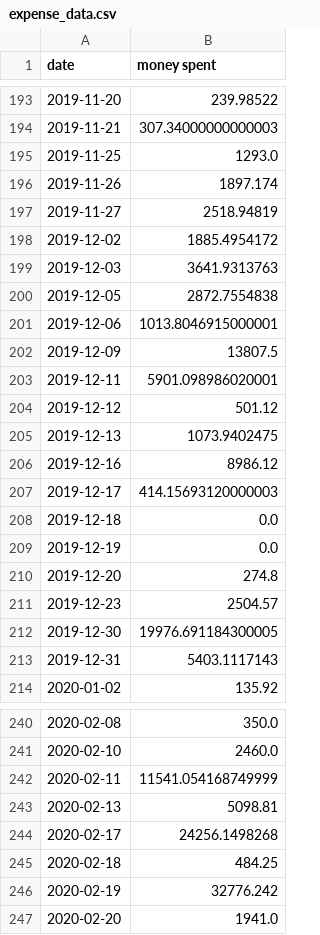
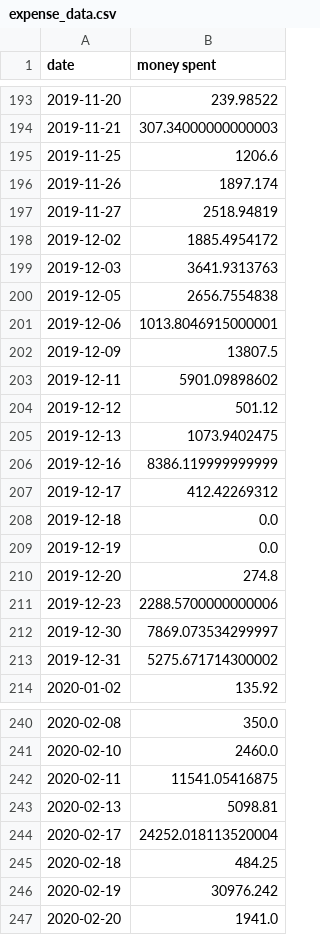
Before and after one commit to DukeAML/BSR, a CSV file: data/expense_data.csv, drawn as a sheet; only a part is shown, gaps mark what is left out; the diff covers the shown part only.

```diff
--- a/data/expense_data.csv
+++ b/data/expense_data.csv
@@ -194,3 +194,3 @@ date,money spent
 2019-11-21,307.34000000000003
-2019-11-25,1293.0
+2019-11-25,1206.6
 2019-11-26,1897.174
@@ -199,10 +199,10 @@ date,money spent
 2019-12-03,3641.9313763
-2019-12-05,2872.7554838
+2019-12-05,2656.7554838
 2019-12-06,1013.8046915000001
 2019-12-09,13807.5
-2019-12-11,5901.098986020001
+2019-12-11,5901.09898602
 2019-12-12,501.12
 2019-12-13,1073.9402475
-2019-12-16,8986.12
-2019-12-17,414.15693120000003
+2019-12-16,8386.119999999999
+2019-12-17,412.42269312
 2019-12-18,0.0
@@ -210,5 +210,5 @@ date,money spent
 2019-12-20,274.8
-2019-12-23,2504.57
-2019-12-30,19976.691184300005
-2019-12-31,5403.1117143
+2019-12-23,2288.5700000000006
+2019-12-30,7869.073534299997
+2019-12-31,5275.671714300002
 2020-01-02,135.92
@@ -241,7 +241,7 @@ date,money spent
 2020-02-10,2460.0
-2020-02-11,11541.054168749999
+2020-02-11,11541.05416875
 2020-02-13,5098.81
-2020-02-17,24256.1498268
+2020-02-17,24252.018113520004
 2020-02-18,484.25
-2020-02-19,32776.242
+2020-02-19,30976.242
 2020-02-20,1941.0
```
Also changed, not shown: 5 added rows and 27 edited cells elsewhere in this file, data/product_info.csv, data/purchases.csv, 6 other files.
